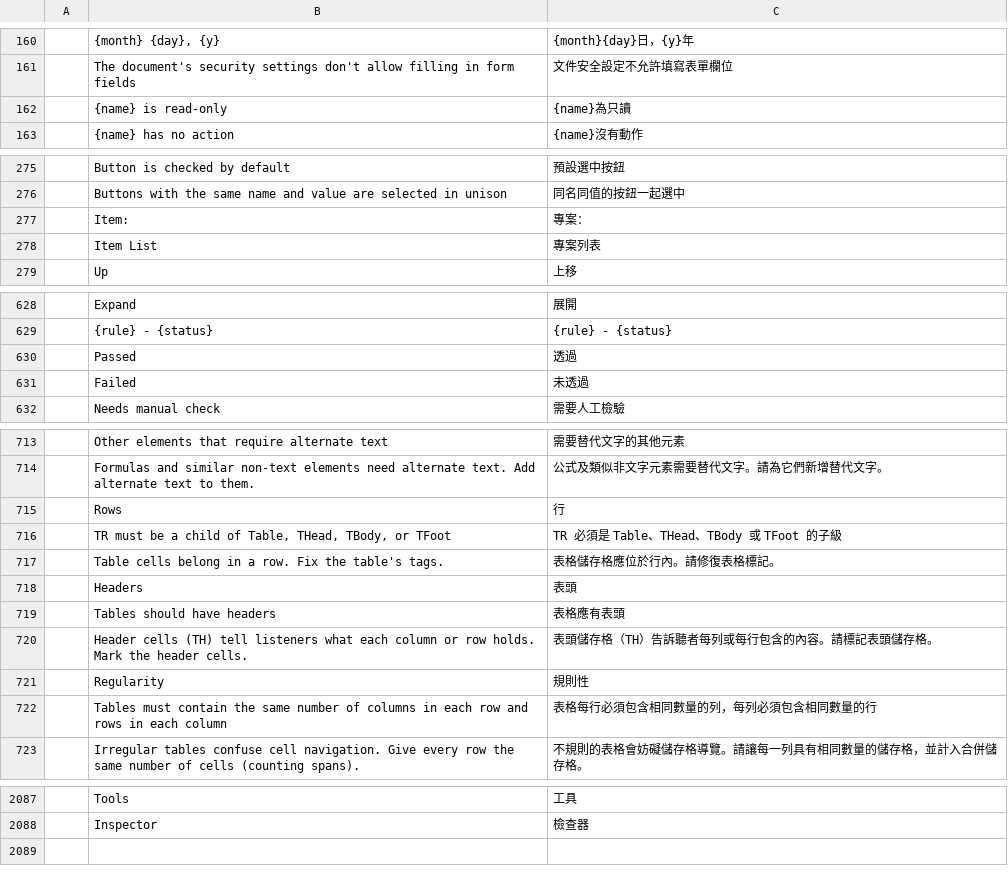
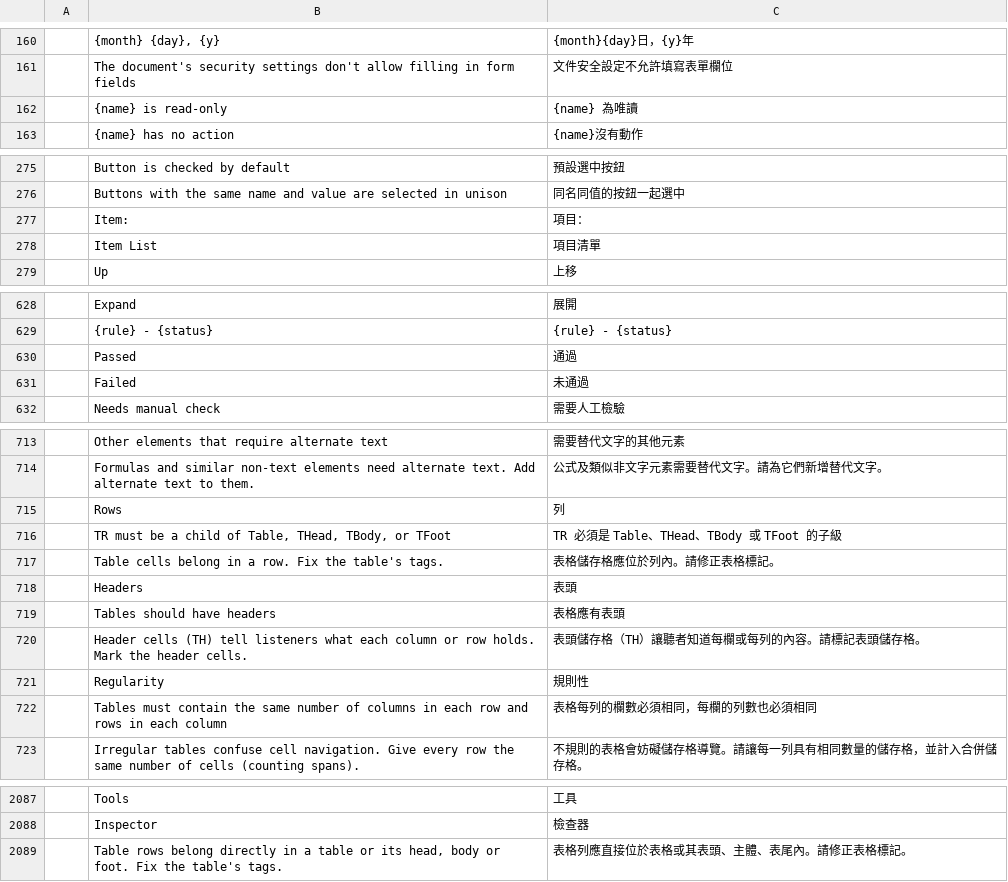
Before and after one commit to 0ldini/pdfcraft, a TSV file: crates/ui-egui/src/i18n/zh-hant.tsv, drawn as a sheet; only a part is shown, gaps mark what is left out; the diff covers the shown part only; the diff names each change by its address in the sheet, - before the commit and + after, or states it on an @@ line.

```diff
--- a/crates/ui-egui/src/i18n/zh-hant.tsv
+++ b/crates/ui-egui/src/i18n/zh-hant.tsv
-C162: {name}為只讀
+C162: {name} 為唯讀
-C277: 專案：
+C277: 項目：
-C278: 專案列表
+C278: 項目清單
-C630: 透過
+C630: 通過
-C631: 未透過
+C631: 未通過
-C715: 行
+C715: 列
-C717: 表格儲存格應位於行內。請修復表格標記。
+C717: 表格儲存格應位於列內。請修正表格標記。
-C720: 表頭儲存格（TH）告訴聽者每列或每行包含的內容。請標記表頭儲存格。
+C720: 表頭儲存格（TH）讓聽者知道每欄或每列的內容。請標記表頭儲存格。
-C722: 表格每行必須包含相同數量的列，每列必須包含相同數量的行
+C722: 表格每列的欄數必須相同，每欄的列數也必須相同
+row 2089:  | Table rows belong directly in a table or its head, body or foot. Fix the table's tags. | 表格列應直接位於表格或其表頭、主體、表尾內。請修正表格標記。
```
Also changed, not shown: 3 edited cells elsewhere in this file, 4 other files.
